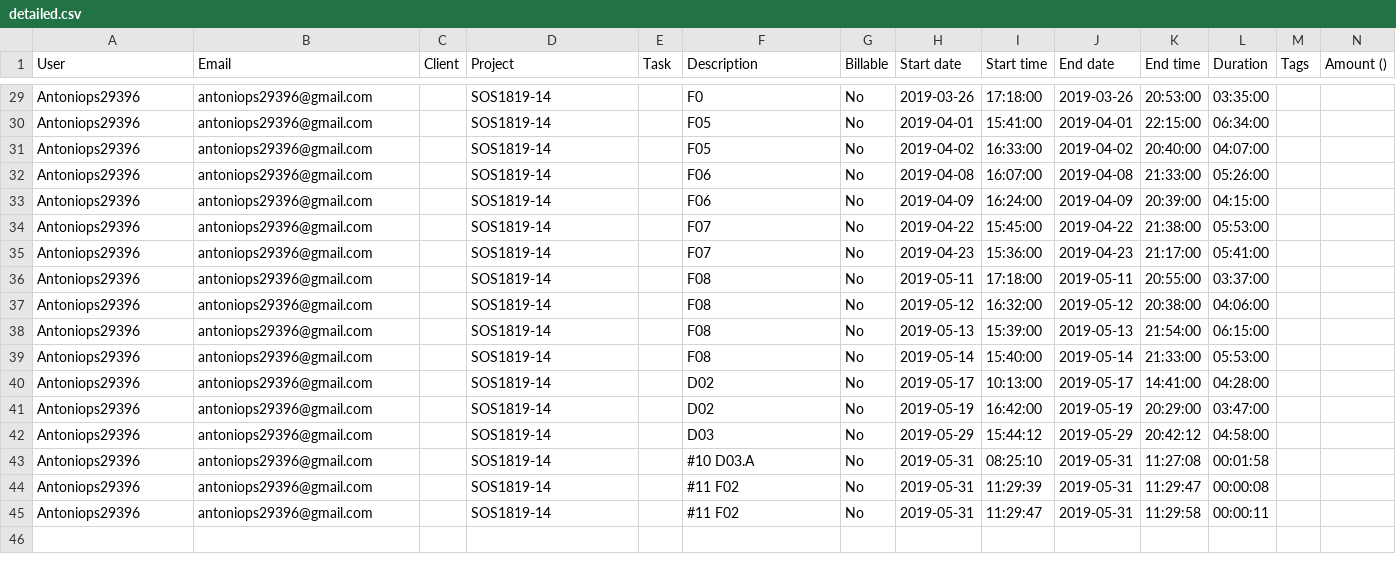
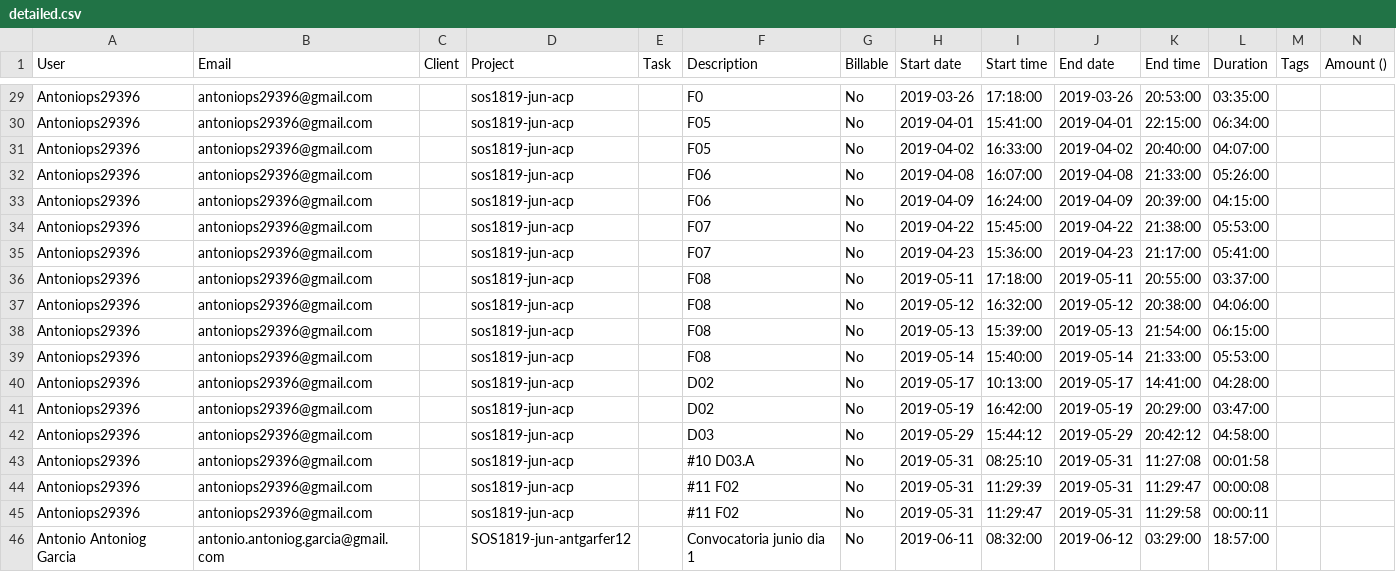
Before and after one commit to alvarocp16/sos1819-jun-acp, a CSV file: efforts/detailed.csv, drawn as a sheet; only a part is shown, gaps mark what is left out; the diff covers the shown part only; the diff names each change by its address in the sheet, - before the commit and + after, or states it on an @@ line.

```diff
--- a/efforts/detailed.csv
+++ b/efforts/detailed.csv
-D29:D45 (Project): SOS1819-14
+D29:D45 (Project): sos1819-jun-acp
+row 46: Antonio Antoniog Garcia | antonio.antoniog.garcia@gmail.com |  | SOS1819-jun-antgarfer12 |  | Convocatoria junio dia 1 | No | 2019-06-11 | 08:32:00 | 2019-06-12 | 03:29:00 | 18:57:00
```
Also changed, not shown: 6 added rows, 6 removed rows and 17 edited cells elsewhere in this file, efforts/summary.csv, 16 other files.
